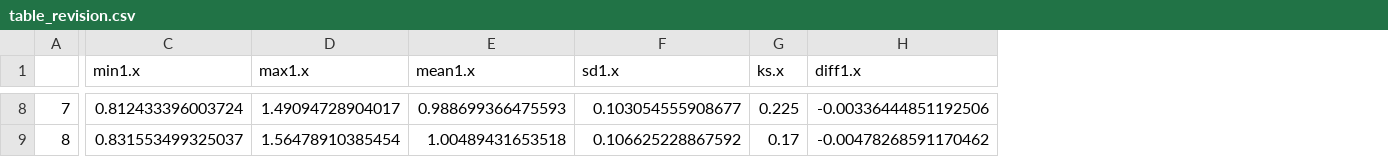
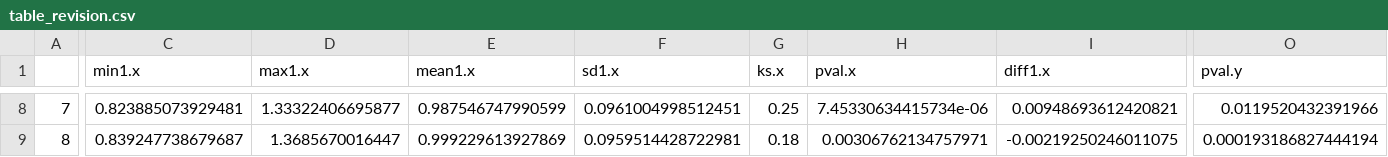
Before and after one commit to bristol-vaccine-centre/contact-sample-size, a CSV file: table_revision.csv, drawn as a sheet; only a part is shown, gaps mark what is left out; addresses are those after the commit; the diff covers the shown part only; the diff names each change by its address in the sheet, - before the commit and + after, or states it on an @@ line.

```diff
--- a/table_revision.csv
+++ b/table_revision.csv
+column H (pval.x), rows 8-9: 7.45330634415734e-06 | 0.00306762134757971
+column O (pval.y), rows 8-9: 0.0119520432391966 | 0.000193186827444194
-C8 (min1.x): 0.812433396003724
+C8 (min1.x): 0.823885073929481
-D8 (max1.x): 1.49094728904017
+D8 (max1.x): 1.33322406695877
-E8 (mean1.x): 0.988699366475593
+E8 (mean1.x): 0.987546747990599
-F8 (sd1.x): 0.103054555908677
+F8 (sd1.x): 0.0961004998512451
-G8 (ks.x): 0.225
+G8 (ks.x): 0.25
-I8 (diff1.x): -0.00336444851192506
+I8 (diff1.x): 0.00948693612420821
-C9 (min1.x): 0.831553499325037
+C9 (min1.x): 0.839247738679687
-D9 (max1.x): 1.56478910385454
+D9 (max1.x): 1.3685670016447
-E9 (mean1.x): 1.00489431653518
+E9 (mean1.x): 0.999229613927869
-F9 (sd1.x): 0.106625228867592
+F9 (sd1.x): 0.0959514428722981
-G9 (ks.x): 0.17
+G9 (ks.x): 0.18
-I9 (diff1.x): -0.00478268591170462
+I9 (diff1.x): -0.00219250246011075
```
Also changed, not shown: 118 edited cells elsewhere in this file, 1 other file.
